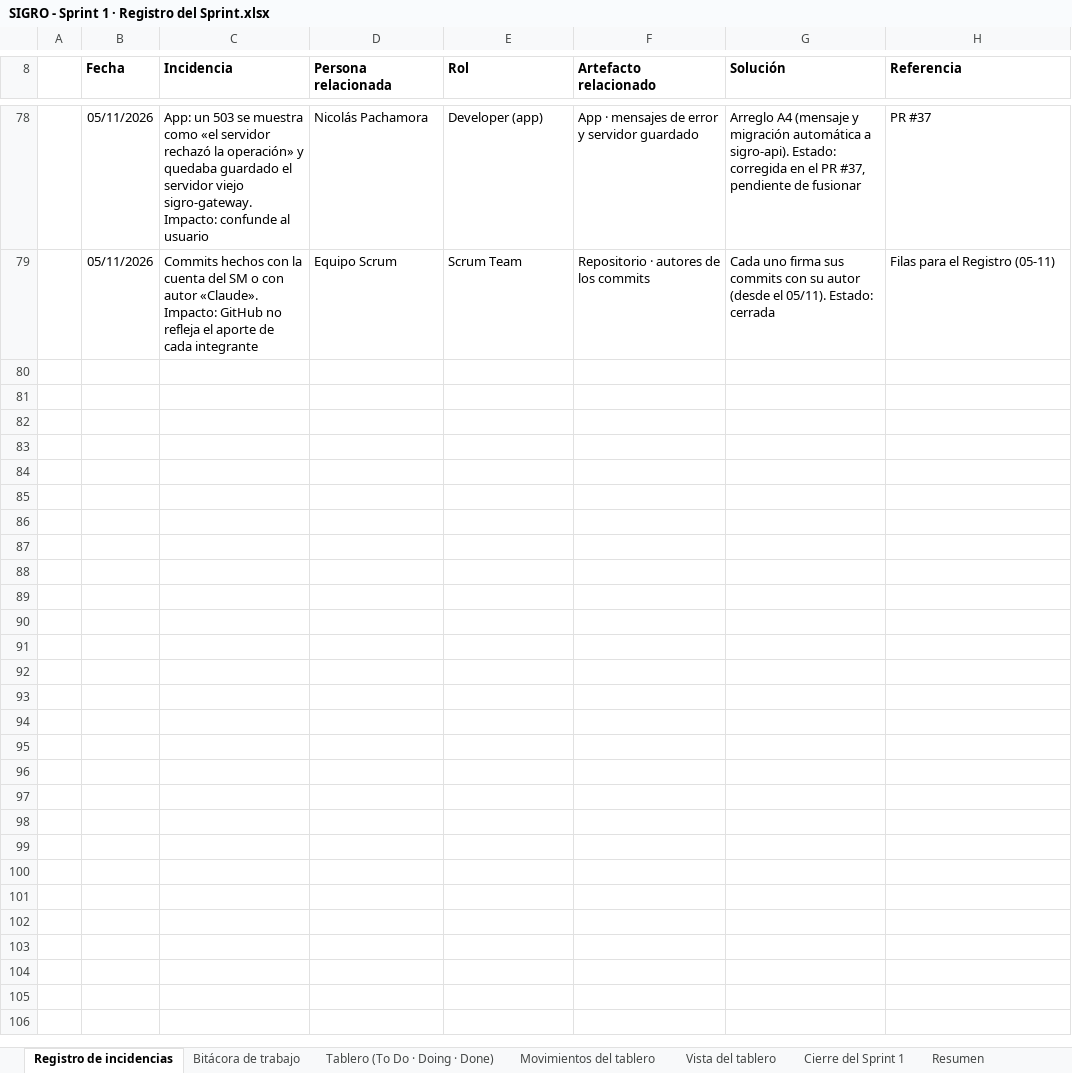
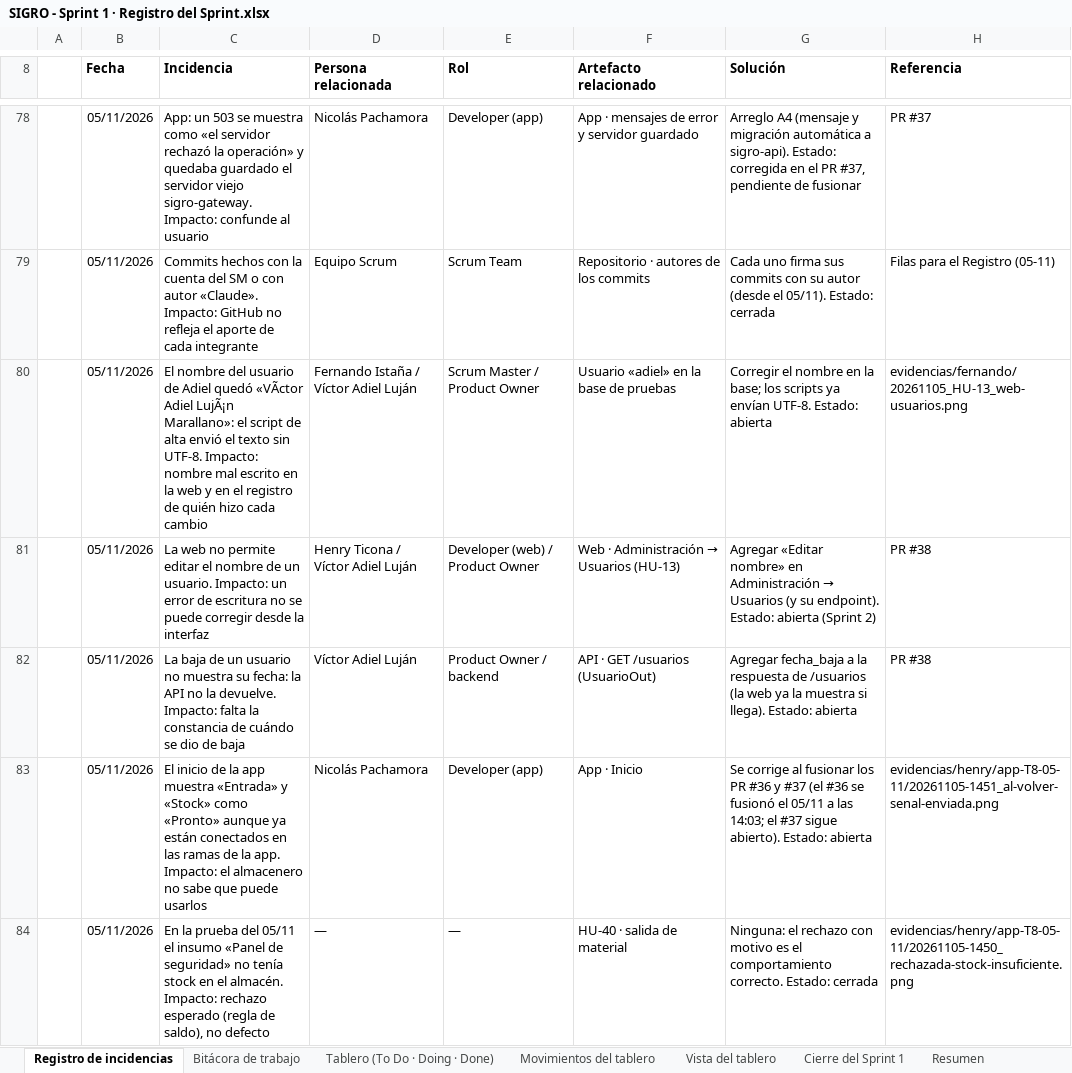
Before and after one commit to nandoestebanif/sevens-sigro, an Excel workbook: docs/scrum/SIGRO - Sprint 1 · Registro del Sprint.xlsx, sheet Registro de incidencias, drawn as a sheet; only a part is shown, gaps mark what is left out; values as stored, in another font and other column widths than the file's, no borders; the diff names each change by its address in the sheet, - before the commit and + after, or states it on an @@ line.

Commit message:
registro: 14 tarjetas a Done con su evidencia, bitácora e incidencias del 05/11 (tarde)
Editado por XML; el burndown (Movimientos K6:M19 y el gráfico) queda byte a byte.

A Done (Tablero + 2 filas en Movimientos + 1 en Bitácora, con hora y evidencia):
- De «Filas para el Registro (05-11, tarde)»: T-165, T-173, T-181 (probó Henry, app),
  T-063, T-048, T-055 (probó Fernando, web) y T-245 (PR #16 aprobado por Henry).
- Del pedido anterior, solo las que cumplen su criterio de Done con evidencia:
  T-040, T-061, T-164, T-172, T-180 (app en main, probada por Henry en modo avión),
  T-091 (PR #17 con pruebas y openapi) y T-248 (obra y 284 insumos en la base de pruebas).

Quedan en To Do porque su criterio no tiene evidencia todavía:
- T-047, T-054, T-062: falta captura en modo oscuro y al 125 %.
- T-067, T-068: falta confirmar que 0012 corre en Neon con datos (incidencia 0011).
- T-090: el PR #17 no trae migración (la consulta no la necesita); decide el PO.
- T-163: «se revierte» no aplica a Room; decide el PO.
- T-179: la regla de plazo está en el servicio, no en la base.
- T-264: no hay revisión de Adiel de la migración 0009.
- T-261: no hay demo de una compra de punta a punta (la compra web no registra).

Bitácora: 2 filas de las pruebas de la tarde. Incidencias: 5 nuevas (80-84).

```diff
--- a/docs/scrum/SIGRO - Sprint 1 · Registro del Sprint.xlsx (sheet Registro de incidencias)
+++ b/docs/scrum/SIGRO - Sprint 1 · Registro del Sprint.xlsx (sheet Registro de incidencias)
+row 80:  | 05/11/2026 | El nombre del usuario de Adiel quedó «VÃctor Adiel LujÃ¡n Marallano»: el script de alta envió el texto sin UTF-8. Impacto: nombre mal escrito en la web y en el registro de quién hizo cada cambio | Fernando Istaña / Víctor Adiel Luján | Scrum Master / Product Owner | Usuario «adiel» en la base de pruebas | Corregir el nombre en la base; los scripts ya envían UTF-8. Estado: abierta | evidencias/fernando/20261105_HU-13_web-usuarios.png
+row 81:  | 05/11/2026 | La web no permite editar el nombre de un usuario. Impacto: un error de escritura no se puede corregir desde la interfaz | Henry Ticona / Víctor Adiel Luján | Developer (web) / Product Owner | Web · Administración → Usuarios (HU-13) | Agregar «Editar nombre» en Administración → Usuarios (y su endpoint). Estado: abierta (Sprint 2) | PR #38
+row 82:  | 05/11/2026 | La baja de un usuario no muestra su fecha: la API no la devuelve. Impacto: falta la constancia de cuándo se dio de baja | Víctor Adiel Luján | Product Owner / backend | API · GET /usuarios (UsuarioOut) | Agregar fecha_baja a la respuesta de /usuarios (la web ya la muestra si llega). Estado: abierta | PR #38
+row 83:  | 05/11/2026 | El inicio de la app muestra «Entrada» y «Stock» como «Pronto» aunque ya están conectados en las ramas de la app. Impacto: el almacenero no sabe que puede usarlos | Nicolás Pachamora | Developer (app) | App · Inicio | Se corrige al fusionar los PR #36 y #37 (el #36 se fusionó el 05/11 a las 14:03; el #37 sigue abierto). Estado: abierta | evidencias/henry/app-T8-05-11/20261105-1451_al-volver-senal-enviada.png
+row 84:  | 05/11/2026 | En la prueba del 05/11 el insumo «Panel de seguridad» no tenía stock en el almacén. Impacto: rechazo esperado (regla de saldo), no defecto | — | — | HU-40 · salida de material | Ninguna: el rechazo con motivo es el comportamiento correcto. Estado: cerrada | evidencias/henry/app-T8-05-11/20261105-1450_rechazada-stock-insuficiente.png
```
Also changed, not shown: sheet Movimientos del tablero, sheet Bitácora de trabajo, sheet Tablero (To Do · Doing · Done).
